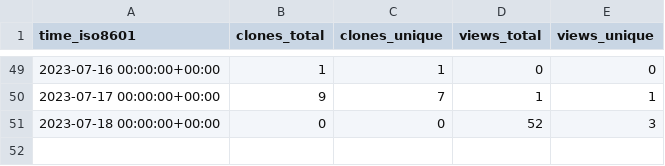
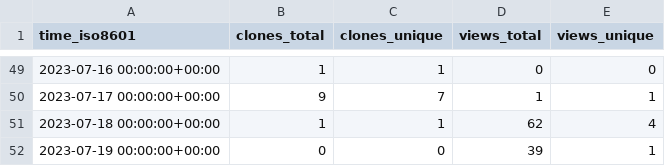
Before and after one commit to Autostronomy/AutoProf, a CSV file: Autostronomy/AutoProf/ghrs-data/views_clones_aggregate.csv, drawn as a sheet; only a part is shown, gaps mark what is left out.

```diff
--- a/Autostronomy/AutoProf/ghrs-data/views_clones_aggregate.csv
+++ b/Autostronomy/AutoProf/ghrs-data/views_clones_aggregate.csv
@@ -50,2 +50,3 @@ time_iso8601,clones_total,clones_unique,views_total,views_unique
 2023-07-17 00:00:00+00:00,9,7,1,1
-2023-07-18 00:00:00+00:00,0,0,52,3
+2023-07-18 00:00:00+00:00,1,1,62,4
+2023-07-19 00:00:00+00:00,0,0,39,1
```
Also changed, not shown: 1 other file.
